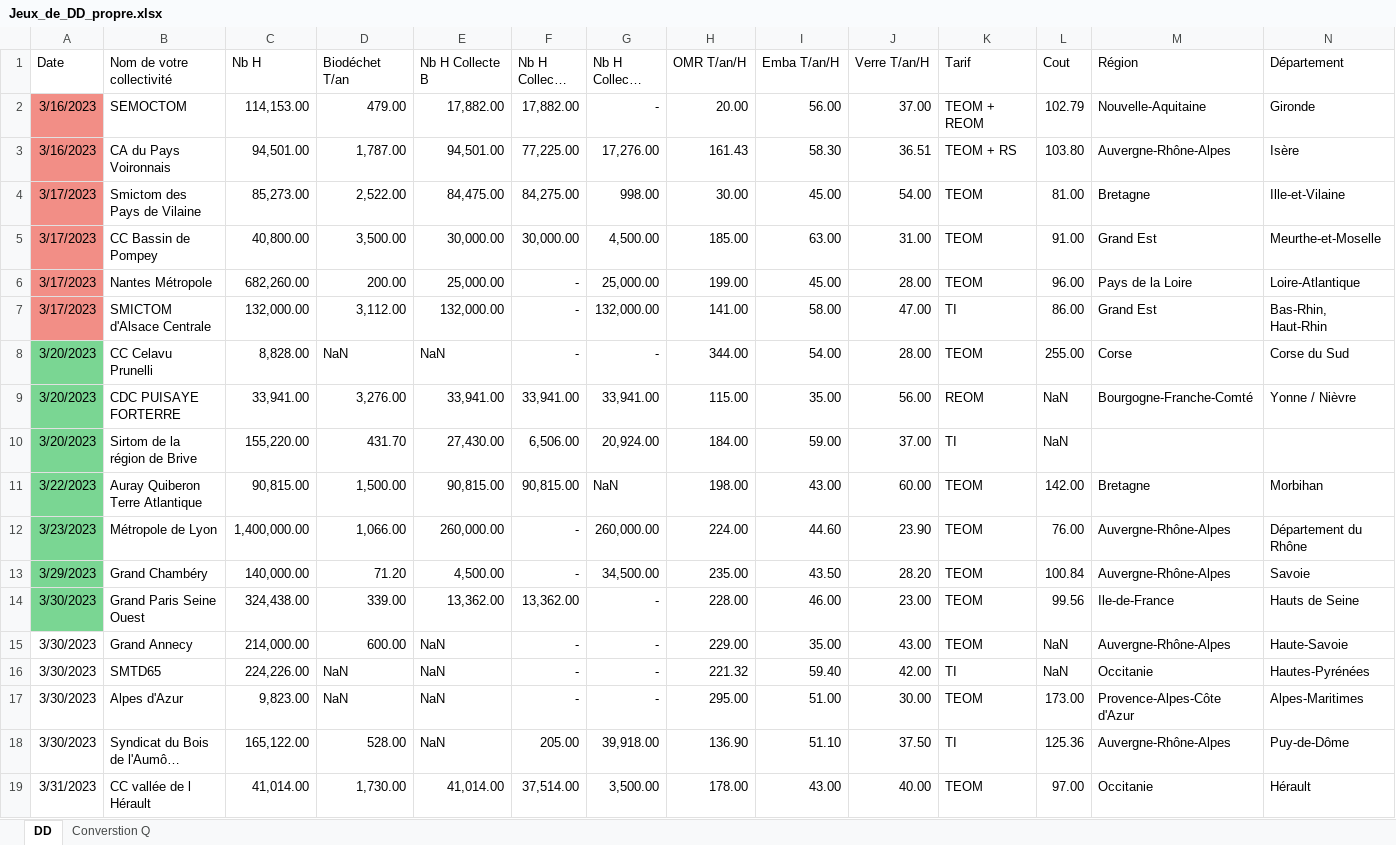
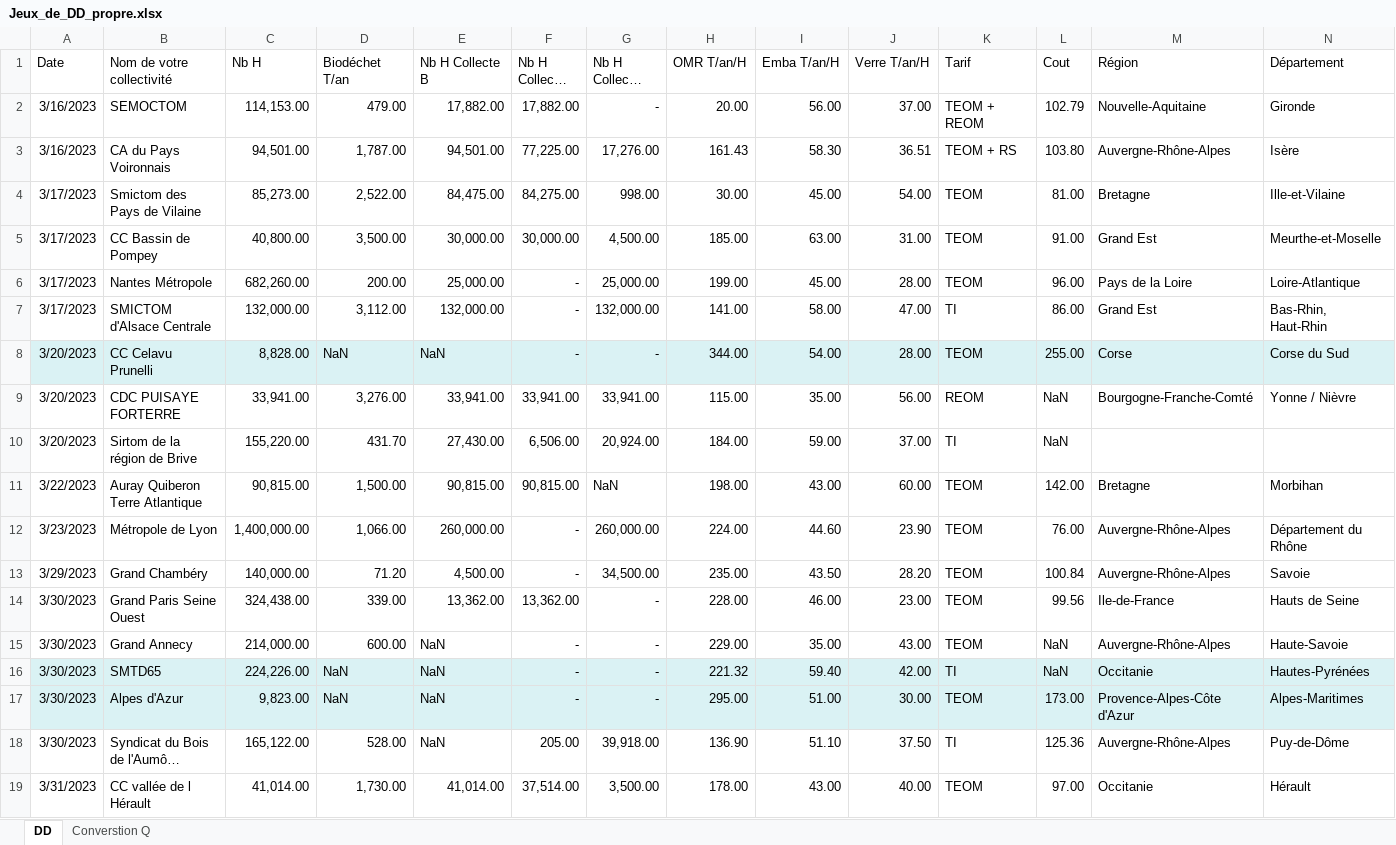
Before and after one commit to Grismonde/Maraton-du-web, an Excel workbook: Jeux_de_DD_propre.xlsx, sheet DD, drawn as a sheet; only a part is shown; long unchanged cells end in …; values as stored, in another font and other column widths than the file's, no borders; the diff covers the shown part only; the diff names each change by its address in the sheet, - before the commit and + after, or states it on an @@ line.

Commit message:
Actu

```diff
--- a/Jeux_de_DD_propre.xlsx (sheet DD)
+++ b/Jeux_de_DD_propre.xlsx (sheet DD)
-A2:A7 fill: #F28E86
+A2:A7 fill: none
-A8 fill: #7AD693
+A8 fill: #DAF2F4
-B8:N8 fill: none
+B8:N8 fill: #DAF2F4
-A9:A14 fill: #7AD693
+A9:A14 fill: none
-A16:N17 fill: none
+A16:N17 fill: #DAF2F4
```
Also changed, not shown: cell formats elsewhere in this sheet.
